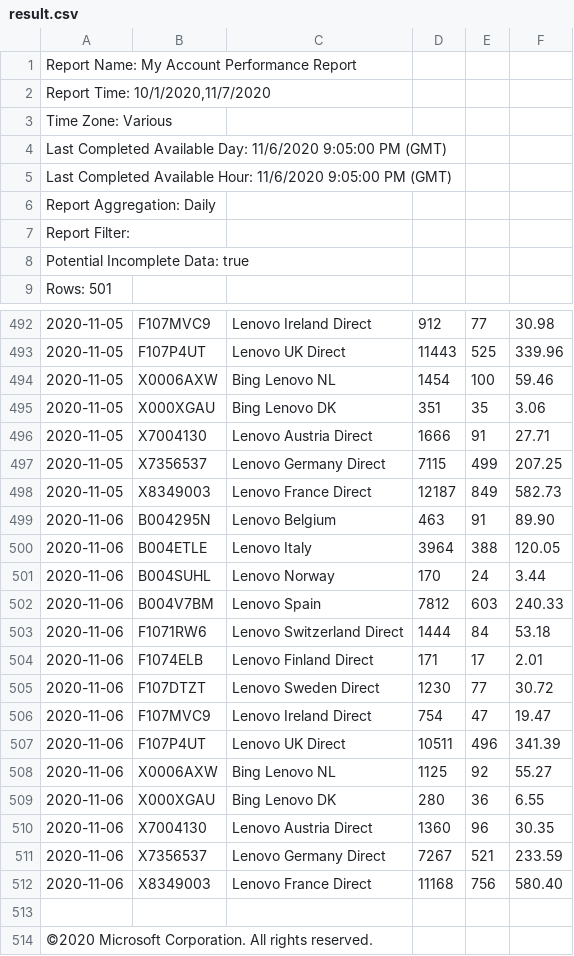
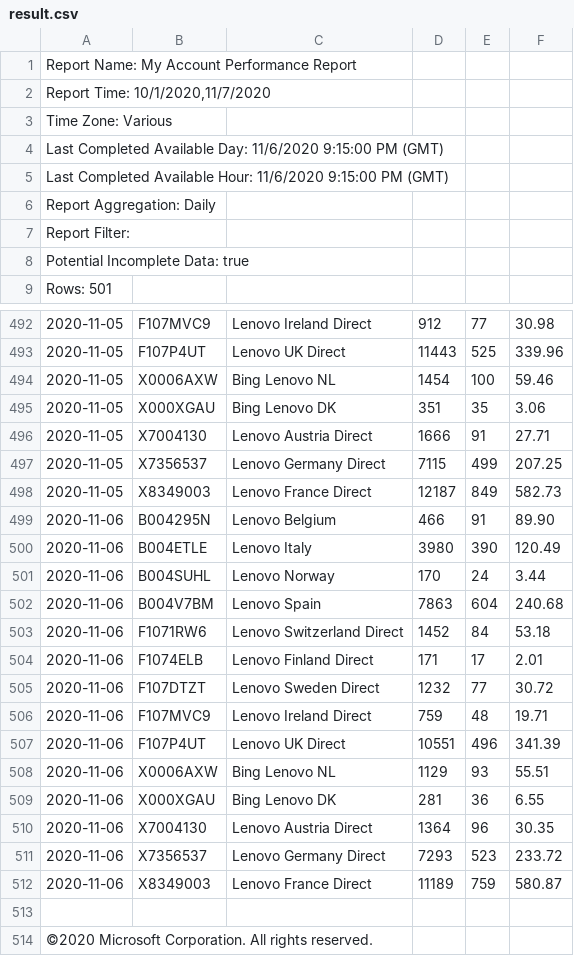
Before and after one commit to davedavis/marketing-etl, a CSV file: dg_microsoft/reports/result.csv, drawn as a sheet; only a part is shown, gaps mark what is left out.

```diff
--- a/dg_microsoft/reports/result.csv
+++ b/dg_microsoft/reports/result.csv
@@ -3,4 +3,4 @@
 "Time Zone: Various"
-"Last Completed Available Day: 11/6/2020 9:05:00 PM (GMT)"
-"Last Completed Available Hour: 11/6/2020 9:05:00 PM (GMT)"
+"Last Completed Available Day: 11/6/2020 9:15:00 PM (GMT)"
+"Last Completed Available Hour: 11/6/2020 9:15:00 PM (GMT)"
 "Report Aggregation: Daily"
@@ -498,16 +498,16 @@
 "2020-11-05","X8349003","Lenovo France Direct","12187","849","582.73"
-"2020-11-06","B004295N","Lenovo Belgium","463","91","89.90"
-"2020-11-06","B004ETLE","Lenovo Italy","3964","388","120.05"
+"2020-11-06","B004295N","Lenovo Belgium","466","91","89.90"
+"2020-11-06","B004ETLE","Lenovo Italy","3980","390","120.49"
 "2020-11-06","B004SUHL","Lenovo Norway","170","24","3.44"
-"2020-11-06","B004V7BM","Lenovo Spain","7812","603","240.33"
-"2020-11-06","F1071RW6","Lenovo Switzerland Direct","1444","84","53.18"
+"2020-11-06","B004V7BM","Lenovo Spain","7863","604","240.68"
+"2020-11-06","F1071RW6","Lenovo Switzerland Direct","1452","84","53.18"
 "2020-11-06","F1074ELB","Lenovo Finland Direct","171","17","2.01"
-"2020-11-06","F107DTZT","Lenovo Sweden Direct","1230","77","30.72"
-"2020-11-06","F107MVC9","Lenovo Ireland Direct","754","47","19.47"
-"2020-11-06","F107P4UT","Lenovo UK Direct","10511","496","341.39"
-"2020-11-06","X0006AXW","Bing Lenovo NL","1125","92","55.27"
-"2020-11-06","X000XGAU","Bing Lenovo DK","280","36","6.55"
-"2020-11-06","X7004130","Lenovo Austria Direct","1360","96","30.35"
-"2020-11-06","X7356537","Lenovo Germany Direct","7267","521","233.59"
-"2020-11-06","X8349003","Lenovo France Direct","11168","756","580.40"
+"2020-11-06","F107DTZT","Lenovo Sweden Direct","1232","77","30.72"
+"2020-11-06","F107MVC9","Lenovo Ireland Direct","759","48","19.71"
+"2020-11-06","F107P4UT","Lenovo UK Direct","10551","496","341.39"
+"2020-11-06","X0006AXW","Bing Lenovo NL","1129","93","55.51"
+"2020-11-06","X000XGAU","Bing Lenovo DK","281","36","6.55"
+"2020-11-06","X7004130","Lenovo Austria Direct","1364","96","30.35"
+"2020-11-06","X7356537","Lenovo Germany Direct","7293","523","233.72"
+"2020-11-06","X8349003","Lenovo France Direct","11189","759","580.87"
 
```
Also changed, not shown: 3 other files.
